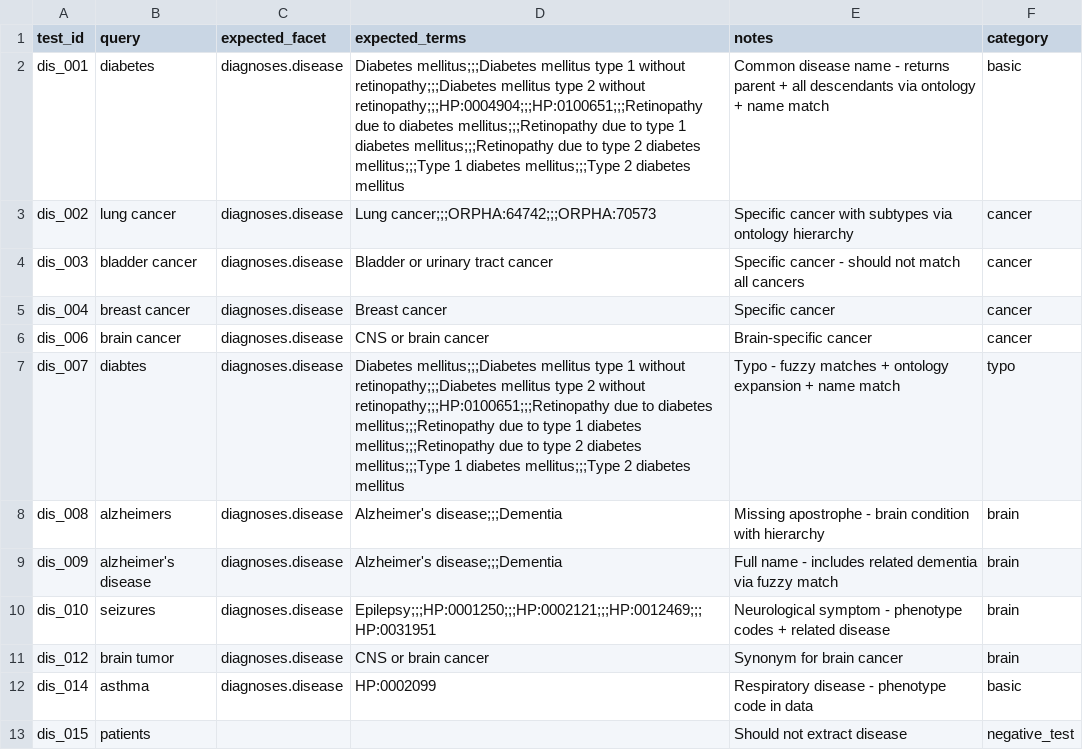
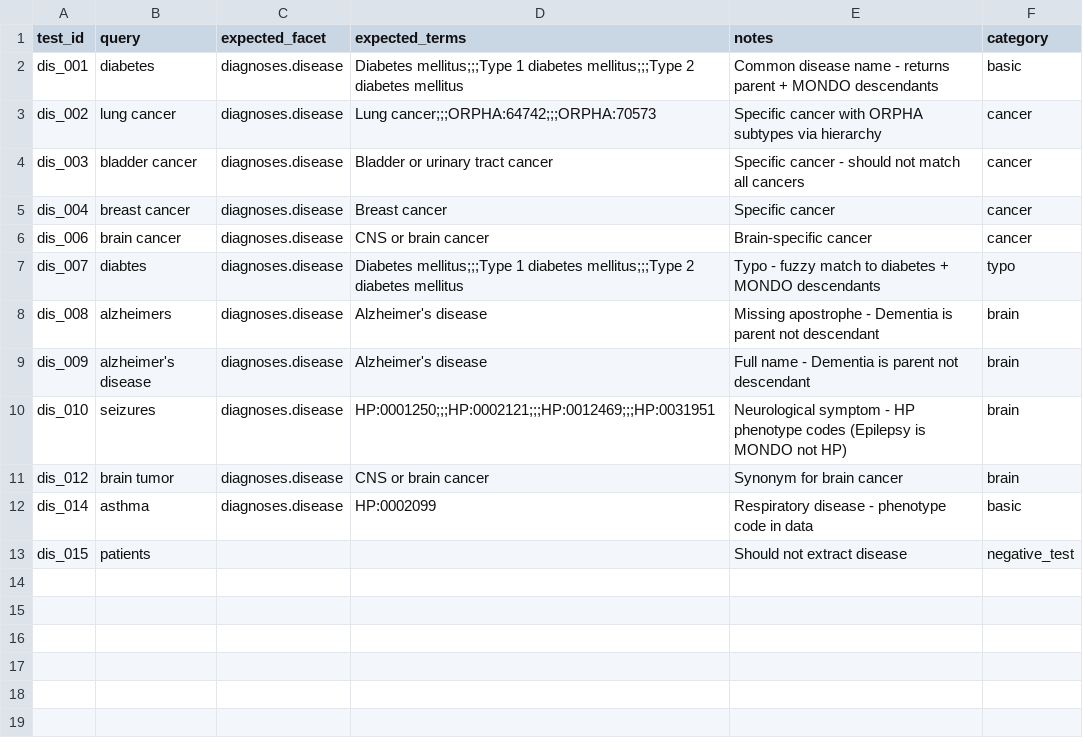
Before and after one commit to DataBiosphere/findable-ui, a CSV file: backend/api/evals/datasets/disease_tests_focused.csv, drawn as a sheet.

```diff
--- a/backend/api/evals/datasets/disease_tests_focused.csv
+++ b/backend/api/evals/datasets/disease_tests_focused.csv
@@ -1,4 +1,4 @@
 test_id,query,expected_facet,expected_terms,notes,category
-dis_001,diabetes,diagnoses.disease,Diabetes mellitus;;;Diabetes mellitus type 1 without retinopathy;;;Diabetes mellitus type 2 without retinopathy;;;HP:0004904;;;HP:0100651;;;Retinopathy due to diabetes mellitus;;;Retinopathy due to type 1 diabetes mellitus;;;Retinopathy due to type 2 diabetes mellitus;;;Type 1 diabetes mellitus;;;Type 2 diabetes mellitus,Common disease name - returns parent + all descendants via ontology + name match,basic
-dis_002,lung cancer,diagnoses.disease,Lung cancer;;;ORPHA:64742;;;ORPHA:70573,Specific cancer with subtypes via ontology hierarchy,cancer
+dis_001,diabetes,diagnoses.disease,Diabetes mellitus;;;Type 1 diabetes mellitus;;;Type 2 diabetes mellitus,Common disease name - returns parent + MONDO descendants,basic
+dis_002,lung cancer,diagnoses.disease,Lung cancer;;;ORPHA:64742;;;ORPHA:70573,Specific cancer with ORPHA subtypes via hierarchy,cancer
 dis_003,bladder cancer,diagnoses.disease,Bladder or urinary tract cancer,Specific cancer - should not match all cancers,cancer
@@ -6,6 +6,6 @@ dis_004,breast cancer,diagnoses.disease,Breast cancer,Specific cancer,cancer
 dis_006,brain cancer,diagnoses.disease,CNS or brain cancer,Brain-specific cancer,cancer
-dis_007,diabtes,diagnoses.disease,Diabetes mellitus;;;Diabetes mellitus type 1 without retinopathy;;;Diabetes mellitus type 2 without retinopathy;;;HP:0100651;;;Retinopathy due to diabetes mellitus;;;Retinopathy due to type 1 diabetes mellitus;;;Retinopathy due to type 2 diabetes mellitus;;;Type 1 diabetes mellitus;;;Type 2 diabetes mellitus,Typo - fuzzy matches + ontology expansion + name match,typo
-dis_008,alzheimers,diagnoses.disease,Alzheimer's disease;;;Dementia,Missing apostrophe - brain condition with hierarchy,brain
-dis_009,alzheimer's disease,diagnoses.disease,Alzheimer's disease;;;Dementia,Full name - includes related dementia via fuzzy match,brain
-dis_010,seizures,diagnoses.disease,Epilepsy;;;HP:0001250;;;HP:0002121;;;HP:0012469;;;HP:0031951,Neurological symptom - phenotype codes + related disease,brain
+dis_007,diabtes,diagnoses.disease,Diabetes mellitus;;;Type 1 diabetes mellitus;;;Type 2 diabetes mellitus,Typo - fuzzy match to diabetes + MONDO descendants,typo
+dis_008,alzheimers,diagnoses.disease,Alzheimer's disease,Missing apostrophe - Dementia is parent not descendant,brain
+dis_009,alzheimer's disease,diagnoses.disease,Alzheimer's disease,Full name - Dementia is parent not descendant,brain
+dis_010,seizures,diagnoses.disease,HP:0001250;;;HP:0002121;;;HP:0012469;;;HP:0031951,Neurological symptom - HP phenotype codes (Epilepsy is MONDO not HP),brain
 dis_012,brain tumor,diagnoses.disease,CNS or brain cancer,Synonym for brain cancer,brain
```
Also changed, not shown: 4 other files.
